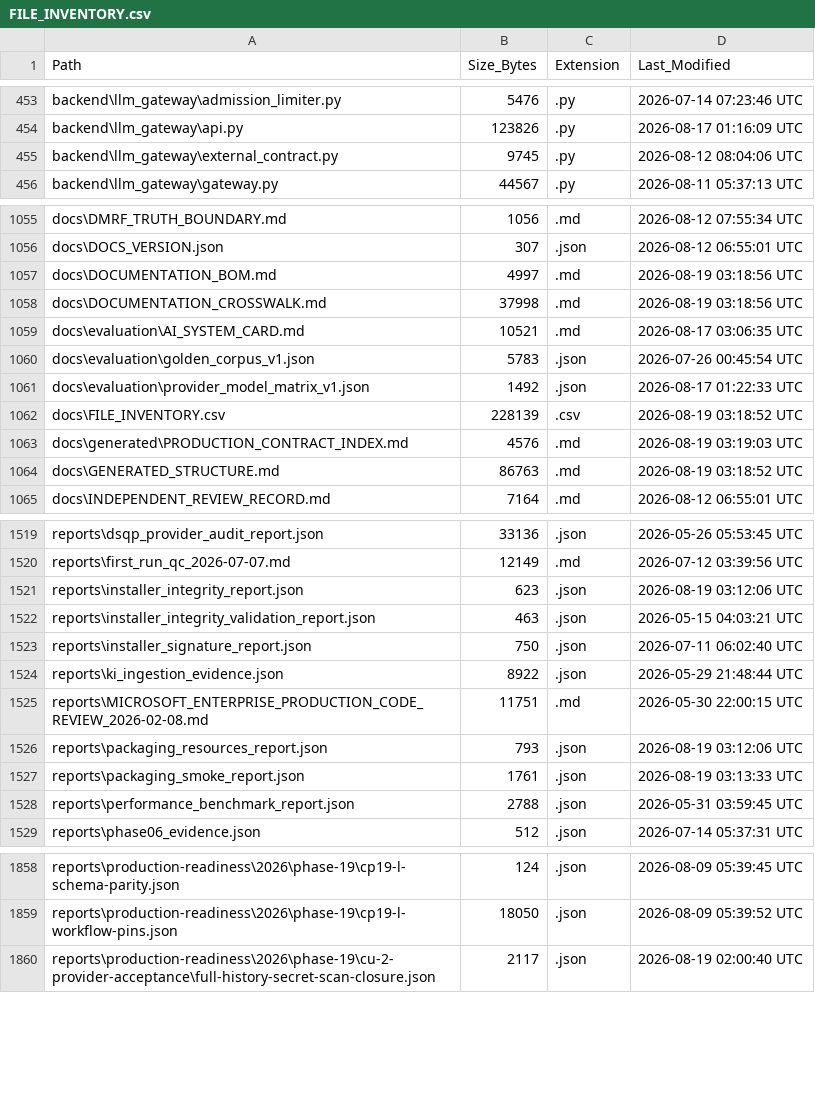
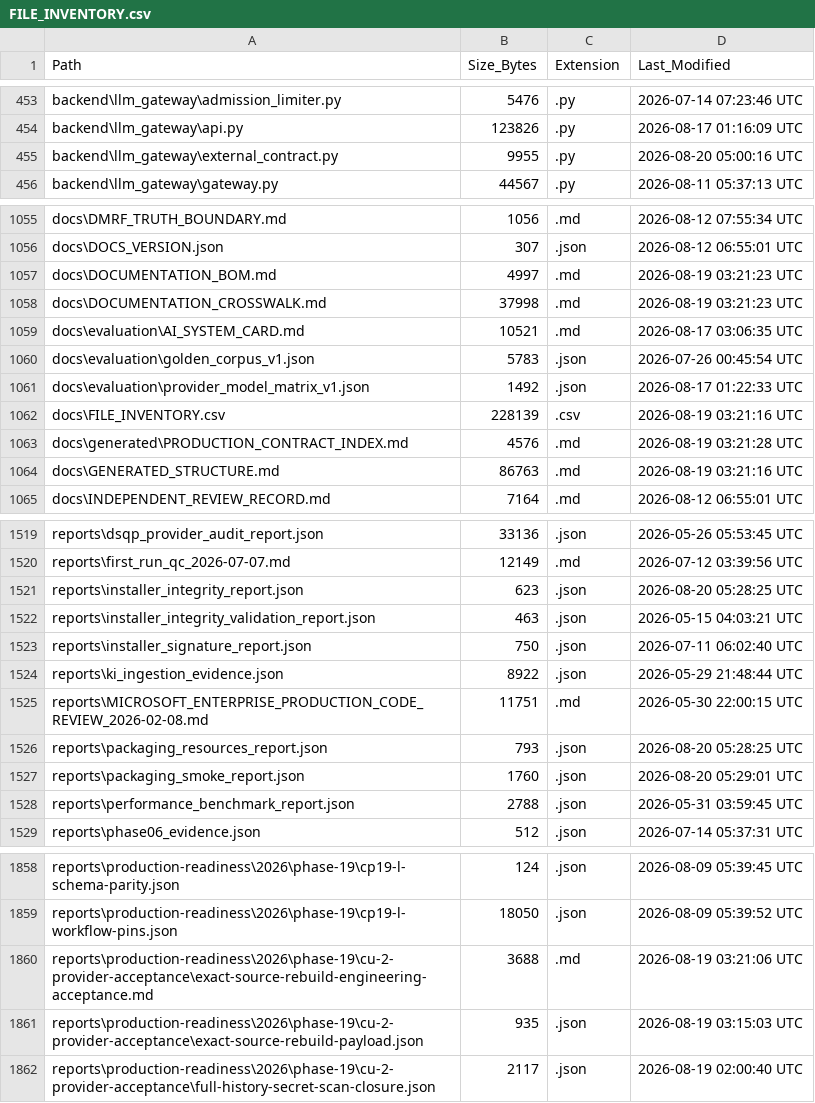
Before and after one commit to kherrera6219/DataLogicEngine, a CSV file: docs/FILE_INVENTORY.csv, drawn as a sheet; only a part is shown, gaps mark what is left out; the diff covers the shown part only.

Commit message:
docs: bind desktop chat rebuild evidence

```diff
--- a/docs/FILE_INVENTORY.csv
+++ b/docs/FILE_INVENTORY.csv
@@ -454,3 +454,3 @@ backend\llm_gateway\admission_limiter.py,5476,.py,2026-07-14 07:23:46 UTC
 backend\llm_gateway\api.py,123826,.py,2026-08-17 01:16:09 UTC
-backend\llm_gateway\external_contract.py,9745,.py,2026-08-12 08:04:06 UTC
+backend\llm_gateway\external_contract.py,9955,.py,2026-08-20 05:00:16 UTC
 backend\llm_gateway\gateway.py,44567,.py,2026-08-11 05:37:13 UTC
@@ -1056,4 +1056,4 @@ docs\DMRF_TRUTH_BOUNDARY.md,1056,.md,2026-08-12 07:55:34 UTC
 docs\DOCS_VERSION.json,307,.json,2026-08-12 06:55:01 UTC
-docs\DOCUMENTATION_BOM.md,4997,.md,2026-08-19 03:18:56 UTC
-docs\DOCUMENTATION_CROSSWALK.md,37998,.md,2026-08-19 03:18:56 UTC
+docs\DOCUMENTATION_BOM.md,4997,.md,2026-08-19 03:21:23 UTC
+docs\DOCUMENTATION_CROSSWALK.md,37998,.md,2026-08-19 03:21:23 UTC
 docs\evaluation\AI_SYSTEM_CARD.md,10521,.md,2026-08-17 03:06:35 UTC
@@ -1061,5 +1061,5 @@ docs\evaluation\golden_corpus_v1.json,5783,.json,2026-07-26 00:45:54 UTC
 docs\evaluation\provider_model_matrix_v1.json,1492,.json,2026-08-17 01:22:33 UTC
-docs\FILE_INVENTORY.csv,228139,.csv,2026-08-19 03:18:52 UTC
-docs\generated\PRODUCTION_CONTRACT_INDEX.md,4576,.md,2026-08-19 03:19:03 UTC
-docs\GENERATED_STRUCTURE.md,86763,.md,2026-08-19 03:18:52 UTC
+docs\FILE_INVENTORY.csv,228139,.csv,2026-08-19 03:21:16 UTC
+docs\generated\PRODUCTION_CONTRACT_INDEX.md,4576,.md,2026-08-19 03:21:28 UTC
+docs\GENERATED_STRUCTURE.md,86763,.md,2026-08-19 03:21:16 UTC
 docs\INDEPENDENT_REVIEW_RECORD.md,7164,.md,2026-08-12 06:55:01 UTC
@@ -1520,3 +1520,3 @@ reports\dsqp_provider_audit_report.json,33136,.json,2026-05-26 05:53:45 UTC
 reports\first_run_qc_2026-07-07.md,12149,.md,2026-07-12 03:39:56 UTC
-reports\installer_integrity_report.json,623,.json,2026-08-19 03:12:06 UTC
+reports\installer_integrity_report.json,623,.json,2026-08-20 05:28:25 UTC
 reports\installer_integrity_validation_report.json,463,.json,2026-05-15 04:03:21 UTC
@@ -1525,4 +1525,4 @@ reports\ki_ingestion_evidence.json,8922,.json,2026-05-29 21:48:44 UTC
 reports\MICROSOFT_ENTERPRISE_PRODUCTION_CODE_REVIEW_2026-02-08.md,11751,.md,2026-05-30 22:00:15 UTC
-reports\packaging_resources_report.json,793,.json,2026-08-19 03:12:06 UTC
-reports\packaging_smoke_report.json,1761,.json,2026-08-19 03:13:33 UTC
+reports\packaging_resources_report.json,793,.json,2026-08-20 05:28:25 UTC
+reports\packaging_smoke_report.json,1760,.json,2026-08-20 05:29:01 UTC
 reports\performance_benchmark_report.json,2788,.json,2026-05-31 03:59:45 UTC
@@ -1859,2 +1859,4 @@ reports\production-readiness\2026\phase-19\cp19-l-schema-parity.json,124,.json,2
 reports\production-readiness\2026\phase-19\cp19-l-workflow-pins.json,18050,.json,2026-08-09 05:39:52 UTC
+reports\production-readiness\2026\phase-19\cu-2-provider-acceptance\exact-source-rebuild-engineering-acceptance.md,3688,.md,2026-08-19 03:21:06 UTC
+reports\production-readiness\2026\phase-19\cu-2-provider-acceptance\exact-source-rebuild-payload.json,935,.json,2026-08-19 03:15:03 UTC
 reports\production-readiness\2026\phase-19\cu-2-provider-acceptance\full-history-secret-scan-closure.json,2117,.json,2026-08-19 02:00:40 UTC
```
Also changed, not shown: 23 edited cells elsewhere in this file, 19 other files.
